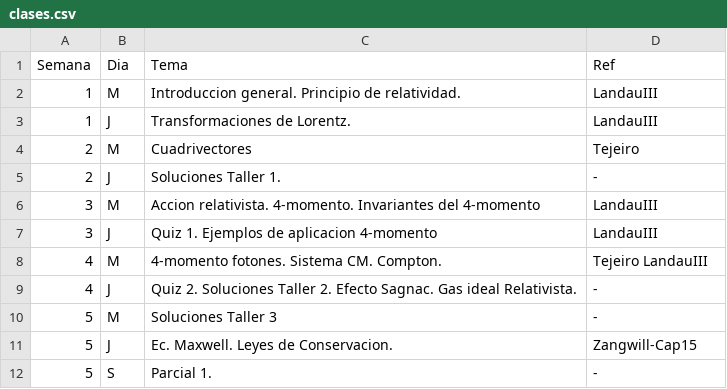
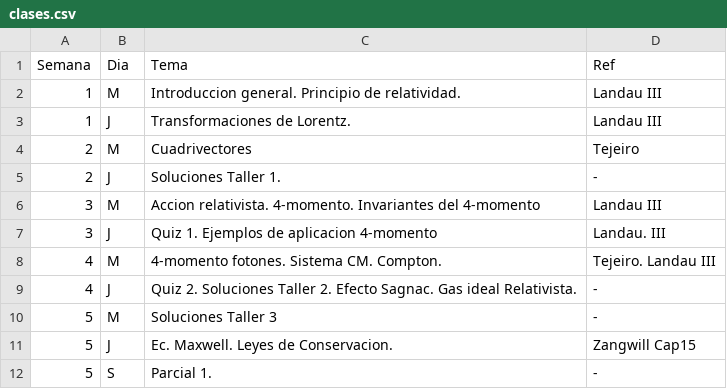
Before and after one commit to forero/Electro2, a CSV file: 201510/syllabus/clases.csv, drawn as a sheet.

Commit message:
espacios

```diff
--- a/201510/syllabus/clases.csv
+++ b/201510/syllabus/clases.csv
@@ -1,12 +1,12 @@
 Semana, Dia, Tema, Ref
-1, M, Introduccion general. Principio de relatividad., LandauIII
-1, J, Transformaciones de Lorentz., LandauIII
+1, M, Introduccion general. Principio de relatividad., Landau III
+1, J, Transformaciones de Lorentz., Landau III
 2, M, Cuadrivectores, Tejeiro
 2, J, Soluciones Taller 1., -
-3, M, Accion relativista. 4-momento. Invariantes del 4-momento, LandauIII
-3, J, Quiz 1. Ejemplos de aplicacion 4-momento, LandauIII
-4, M, 4-momento fotones. Sistema CM. Compton., Tejeiro LandauIII
+3, M, Accion relativista. 4-momento. Invariantes del 4-momento, Landau III
+3, J, Quiz 1. Ejemplos de aplicacion 4-momento, Landau. III
+4, M, 4-momento fotones. Sistema CM. Compton., Tejeiro. Landau III
 4, J, Quiz 2. Soluciones Taller 2. Efecto Sagnac. Gas ideal Relativista., -
 5, M, Soluciones Taller 3, -
-5, J, Ec. Maxwell. Leyes de Conservacion., Zangwill-Cap15
+5, J, Ec. Maxwell. Leyes de Conservacion., Zangwill Cap15
 5, S, Parcial 1., -
```
